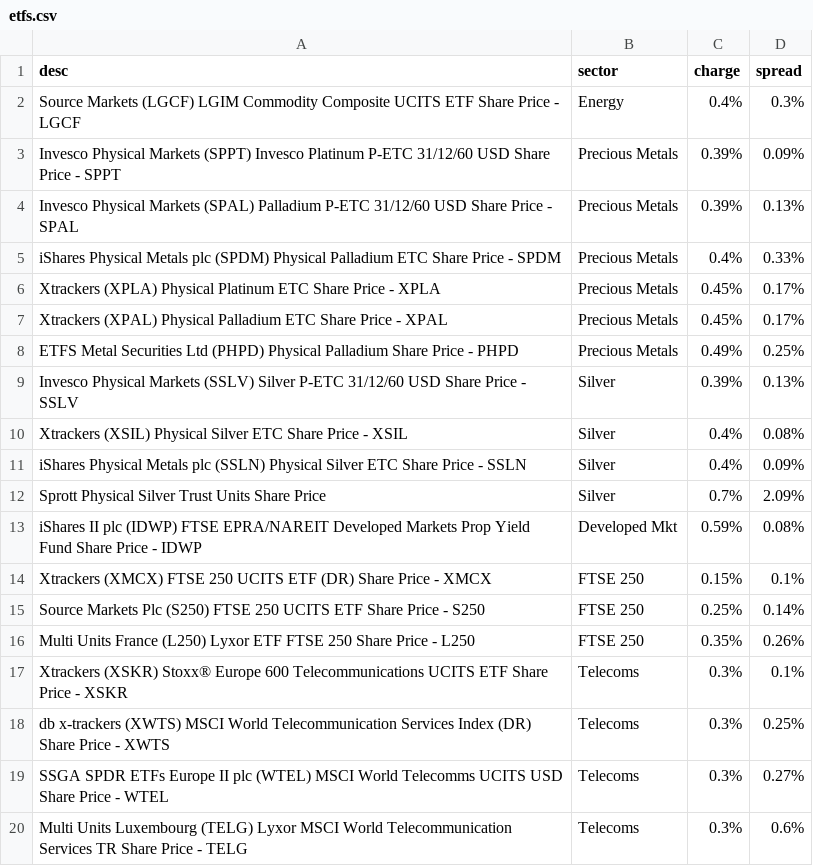
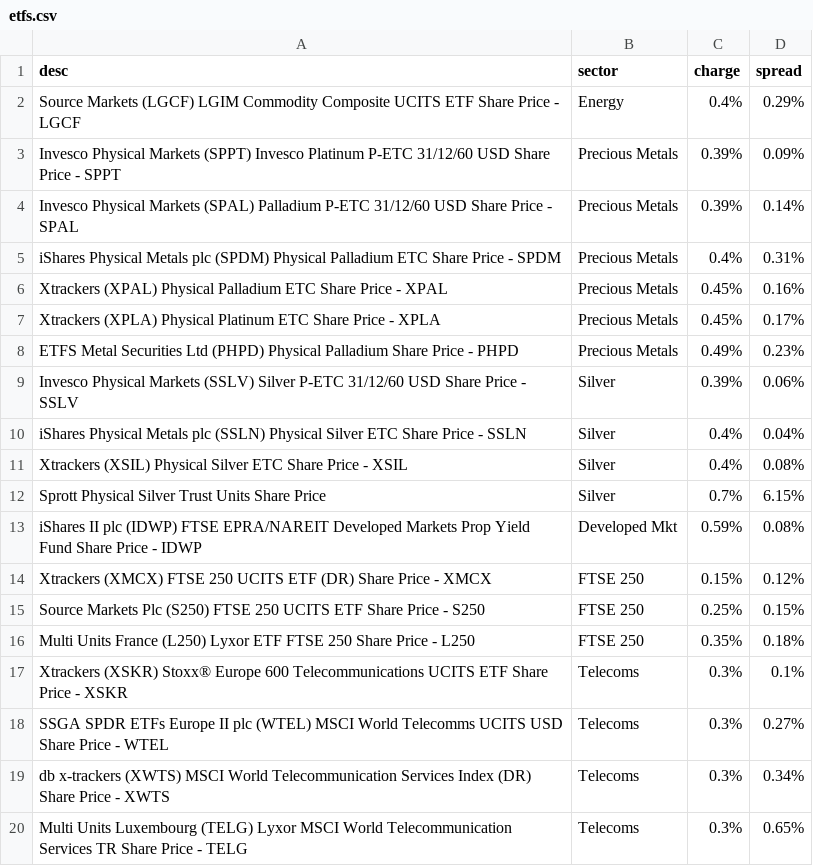
Before and after one commit to KqSMea8/picker, a CSV file: etfs.csv, drawn as a sheet.

```diff
--- a/etfs.csv
+++ b/etfs.csv
@@ -1,20 +1,20 @@
 desc,sector,charge,spread
-Source Markets (LGCF) LGIM Commodity Composite UCITS ETF Share Price - LGCF, Energy,0.4%,0.3%
+Source Markets (LGCF) LGIM Commodity Composite UCITS ETF Share Price - LGCF, Energy,0.4%,0.29%
 Invesco Physical Markets (SPPT) Invesco Platinum P-ETC 31/12/60 USD Share Price - SPPT, Precious Metals,0.39%,0.09%
-Invesco Physical Markets (SPAL) Palladium P-ETC 31/12/60 USD Share Price - SPAL, Precious Metals,0.39%,0.13%
-iShares Physical Metals plc (SPDM) Physical Palladium ETC Share Price - SPDM, Precious Metals,0.4%,0.33%
+Invesco Physical Markets (SPAL) Palladium P-ETC 31/12/60 USD Share Price - SPAL, Precious Metals,0.39%,0.14%
+iShares Physical Metals plc (SPDM) Physical Palladium ETC Share Price - SPDM, Precious Metals,0.4%,0.31%
+Xtrackers (XPAL) Physical Palladium ETC Share Price - XPAL, Precious Metals,0.45%,0.16%
 Xtrackers (XPLA) Physical Platinum ETC Share Price - XPLA, Precious Metals,0.45%,0.17%
-Xtrackers (XPAL) Physical Palladium ETC Share Price - XPAL, Precious Metals,0.45%,0.17%
-ETFS Metal Securities Ltd (PHPD) Physical Palladium Share Price - PHPD, Precious Metals,0.49%,0.25%
-Invesco Physical Markets (SSLV) Silver P-ETC 31/12/60 USD Share Price - SSLV, Silver,0.39%,0.13%
+ETFS Metal Securities Ltd (PHPD) Physical Palladium Share Price - PHPD, Precious Metals,0.49%,0.23%
+Invesco Physical Markets (SSLV) Silver P-ETC 31/12/60 USD Share Price - SSLV, Silver,0.39%,0.06%
+iShares Physical Metals plc (SSLN) Physical Silver ETC Share Price - SSLN, Silver,0.4%,0.04%
 Xtrackers (XSIL) Physical Silver ETC Share Price - XSIL, Silver,0.4%,0.08%
-iShares Physical Metals plc (SSLN) Physical Silver ETC Share Price - SSLN, Silver,0.4%,0.09%
-Sprott Physical Silver Trust Units Share Price, Silver,0.7%,2.09%
+Sprott Physical Silver Trust Units Share Price, Silver,0.7%,6.15%
 iShares II plc (IDWP) FTSE EPRA/NAREIT Developed Markets Prop Yield Fund Share Price - IDWP, Developed Mkt,0.59%,0.08%
-Xtrackers (XMCX) FTSE 250 UCITS ETF (DR) Share Price - XMCX, FTSE 250,0.15%,0.1%
-Source Markets Plc (S250) FTSE 250 UCITS ETF Share Price - S250, FTSE 250,0.25%,0.14%
-Multi Units France (L250) Lyxor ETF FTSE 250 Share Price - L250, FTSE 250,0.35%,0.26%
+Xtrackers (XMCX) FTSE 250 UCITS ETF (DR) Share Price - XMCX, FTSE 250,0.15%,0.12%
+Source Markets Plc (S250) FTSE 250 UCITS ETF Share Price - S250, FTSE 250,0.25%,0.15%
+Multi Units France (L250) Lyxor ETF FTSE 250 Share Price - L250, FTSE 250,0.35%,0.18%
 Xtrackers (XSKR) Stoxx® Europe 600 Telecommunications UCITS ETF Share Price - XSKR, Telecoms,0.3%,0.1%
-db x-trackers (XWTS) MSCI World Telecommunication Services Index (DR) Share Price - XWTS, Telecoms,0.3%,0.25%
 SSGA SPDR ETFs Europe II plc (WTEL) MSCI World Telecomms UCITS USD Share Price - WTEL, Telecoms,0.3%,0.27%
-Multi Units Luxembourg (TELG) Lyxor MSCI World Telecommunication Services TR Share Price - TELG, Telecoms,0.3%,0.6%
+db x-trackers (XWTS) MSCI World Telecommunication Services Index (DR) Share Price - XWTS, Telecoms,0.3%,0.34%
+Multi Units Luxembourg (TELG) Lyxor MSCI World Telecommunication Services TR Share Price - TELG, Telecoms,0.3%,0.65%
```
Also changed, not shown: etf_details.csv, invtrust_details.csv, 3 other files.
